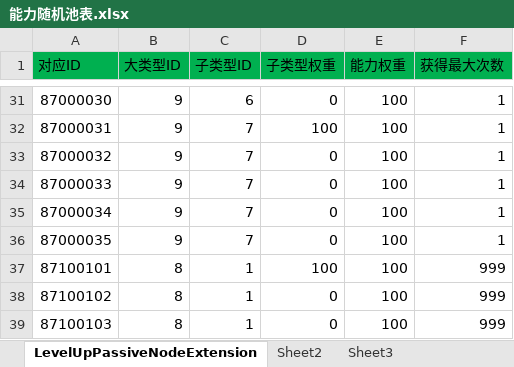
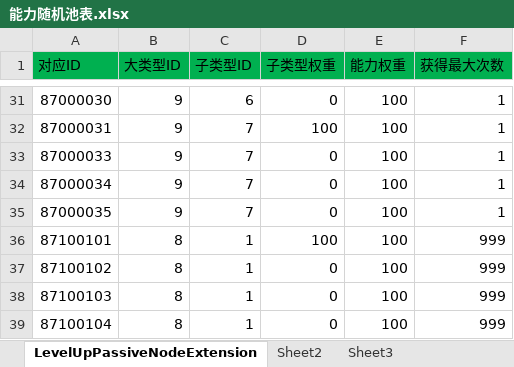
Before and after one commit to xiaozhuzzz/XiakePreMod, an Excel workbook: Excel文件/能力随机池表.xlsx, sheet LevelUpPassiveNodeExtension, drawn as a sheet; only a part is shown, gaps mark what is left out; the shorter side is filled out with more unchanged rows; values as stored, in another font and other column widths than the file's, no borders; the diff names each change by its address in the sheet, - before the commit and + after, or states it on an @@ line.

```diff
--- a/Excel文件/能力随机池表.xlsx (sheet LevelUpPassiveNodeExtension)
+++ b/Excel文件/能力随机池表.xlsx (sheet LevelUpPassiveNodeExtension)
-row 33: 87000032 | 9 | 7 | 0 | 100 | 1
```
Also changed, not shown: Excel文件/xiakeqian/技能.xlsx, 3 other files.
